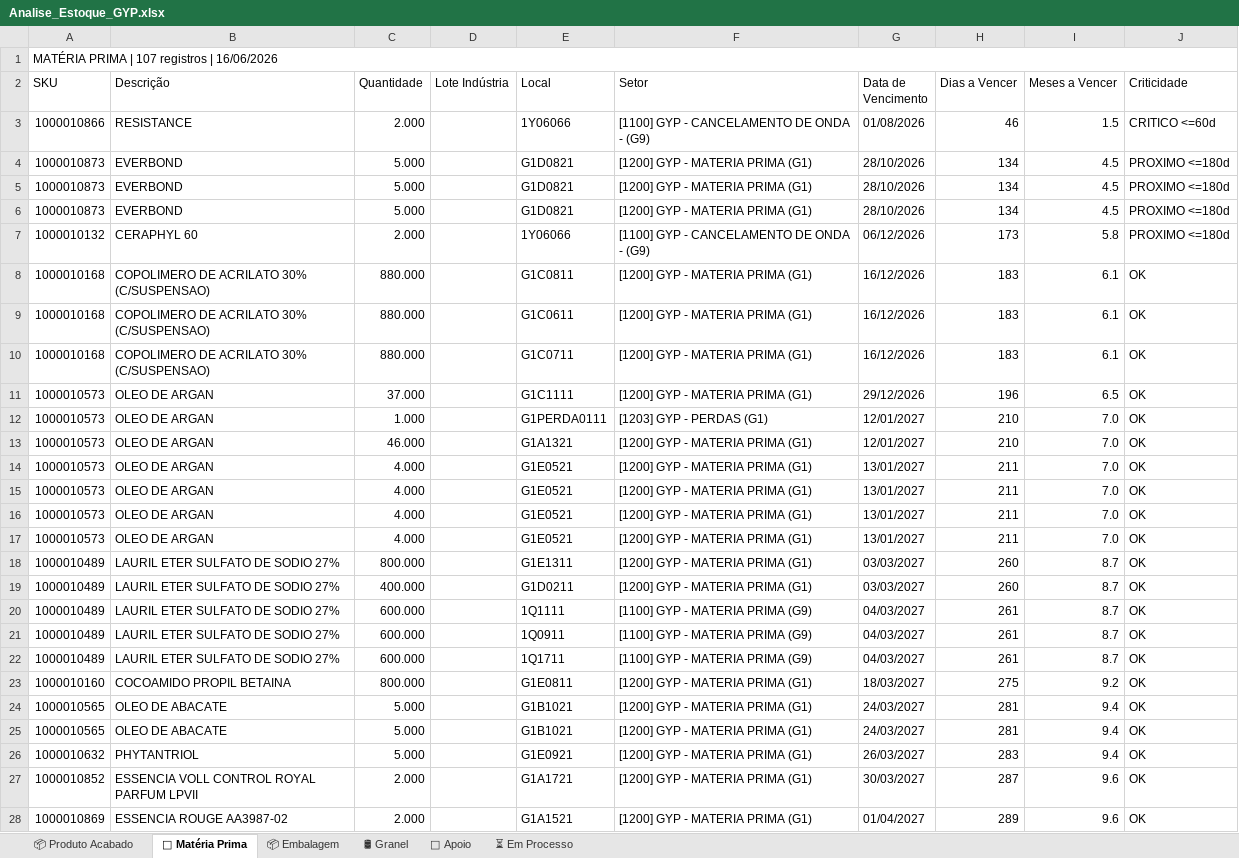
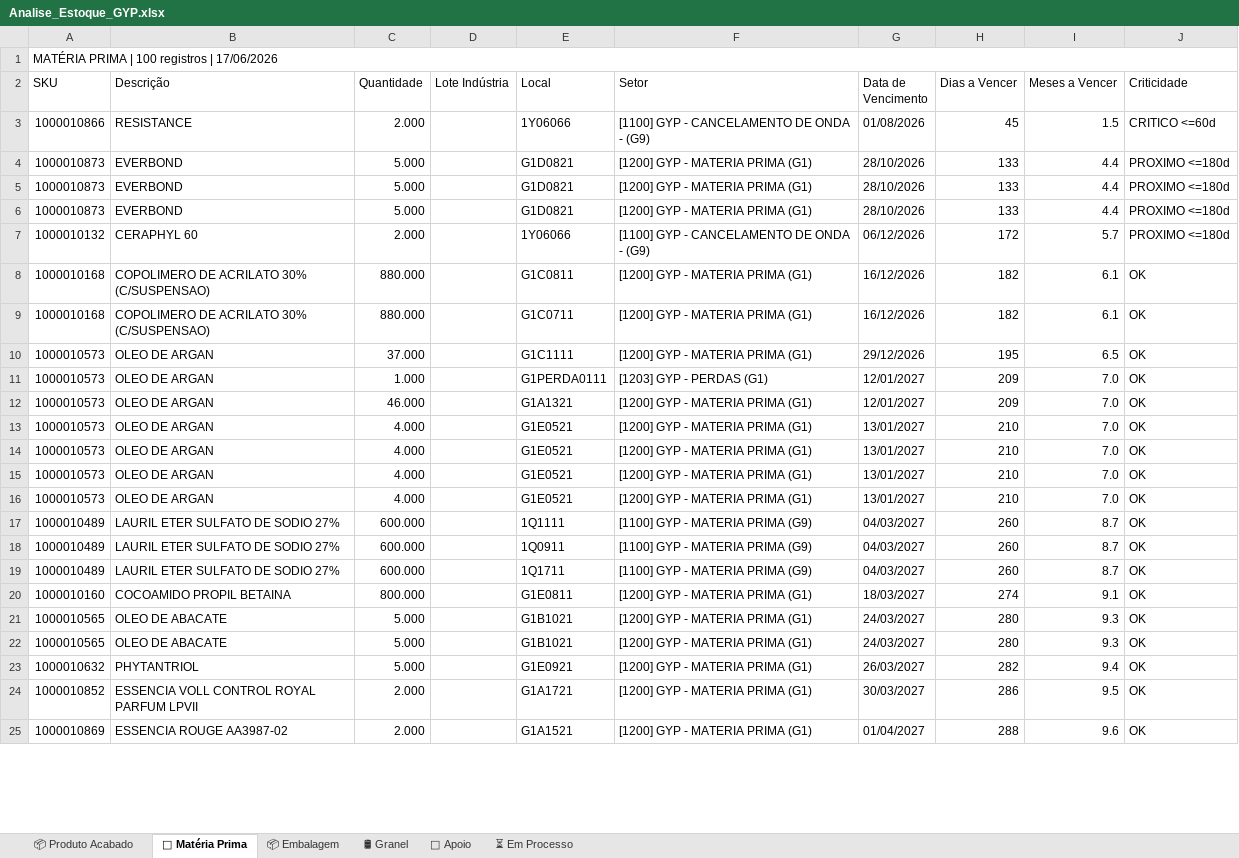
Before and after one commit to odair797/dashboard-estoque-gyp, an Excel workbook: output/Analise_Estoque_GYP.xlsx, sheet 🧪 Matéria Prima, drawn as a sheet; only a part is shown; values as stored, in another font and other column widths than the file's, no cell formats; removed rows and columns are numbered as before the commit, all else as after; the diff covers the shown part only; the diff names each change by its address in the sheet, - before the commit and + after, or states it on an @@ line.

```diff
--- a/output/Analise_Estoque_GYP.xlsx (sheet 🧪 Matéria Prima)
+++ b/output/Analise_Estoque_GYP.xlsx (sheet 🧪 Matéria Prima)
-A1 (SKU): MATÉRIA PRIMA | 107 registros | 16/06/2026
+A1 (SKU): MATÉRIA PRIMA | 100 registros | 17/06/2026
-H3 (Dias a Vencer): 46
+H3 (Dias a Vencer): 45
-H4:H6 (Dias a Vencer): 134
+H4:H6 (Dias a Vencer): 133
-I4:I6 (Meses a Vencer): 4.5
+I4:I6 (Meses a Vencer): 4.4
-H7 (Dias a Vencer): 173
+H7 (Dias a Vencer): 172
-I7 (Meses a Vencer): 5.8
+I7 (Meses a Vencer): 5.7
-H8 (Dias a Vencer): 183
+H8 (Dias a Vencer): 182
-row 9: 1000010168 | COPOLIMERO DE ACRILATO 30% (C/SUSPENSAO) | 880.000 |  | G1C0611 | [1200] GYP - MATERIA PRIMA (G1) | 16/12/2026 | 183 | 6.1 | OK
-H9 (Dias a Vencer): 183
+H9 (Dias a Vencer): 182
-H10 (Dias a Vencer): 196
+H10 (Dias a Vencer): 195
-H11:H12 (Dias a Vencer): 210
+H11:H12 (Dias a Vencer): 209
-H13:H16 (Dias a Vencer): 211
+H13:H16 (Dias a Vencer): 210
-row 18: 1000010489 | LAURIL ETER SULFATO DE SODIO 27% | 800.000 |  | G1E1311 | [1200] GYP - MATERIA PRIMA (G1) | 03/03/2027 | 260 | 8.7 | OK
-row 19: 1000010489 | LAURIL ETER SULFATO DE SODIO 27% | 400.000 |  | G1D0211 | [1200] GYP - MATERIA PRIMA (G1) | 03/03/2027 | 260 | 8.7 | OK
-H17:H19 (Dias a Vencer): 261
+H17:H19 (Dias a Vencer): 260
-H20 (Dias a Vencer): 275
+H20 (Dias a Vencer): 274
-I20 (Meses a Vencer): 9.2
+I20 (Meses a Vencer): 9.1
-H21:H22 (Dias a Vencer): 281
+H21:H22 (Dias a Vencer): 280
-I21:I22 (Meses a Vencer): 9.4
+I21:I22 (Meses a Vencer): 9.3
-H23 (Dias a Vencer): 283
+H23 (Dias a Vencer): 282
-H24 (Dias a Vencer): 287
+H24 (Dias a Vencer): 286
-I24 (Meses a Vencer): 9.6
+I24 (Meses a Vencer): 9.5
-H25 (Dias a Vencer): 289
+H25 (Dias a Vencer): 288
```
Also changed, not shown: other rows of this sheet, sheet 📦 Embalagem, sheet 📦 Produto Acabado, sheet ⏳ Em Processo, sheet 🔧 Apoio, sheet 🛢 Granel, cell formats, 5 other files.
